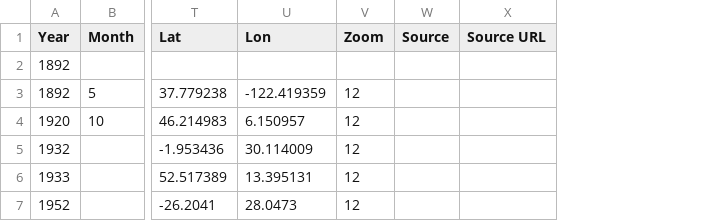
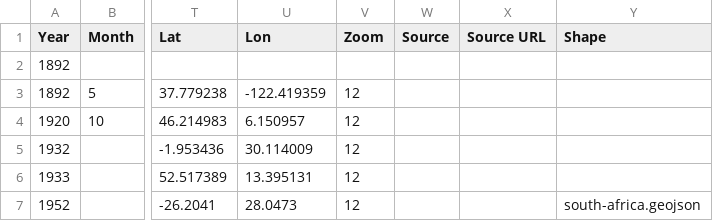
Before and after one commit to nonlinearcom/tmtti-data-storytelling, a CSV file: public/data/the-digital-border.csv, drawn as a sheet; only a part is shown, gaps mark what is left out; the diff names each change by its address in the sheet, - before the commit and + after, or states it on an @@ line.

```diff
--- a/public/data/the-digital-border.csv
+++ b/public/data/the-digital-border.csv
+column Y (Shape), row 7: south-africa.geojson
```
Also changed, not shown: public/data/the-world-wide-web.csv, 4 other files.
